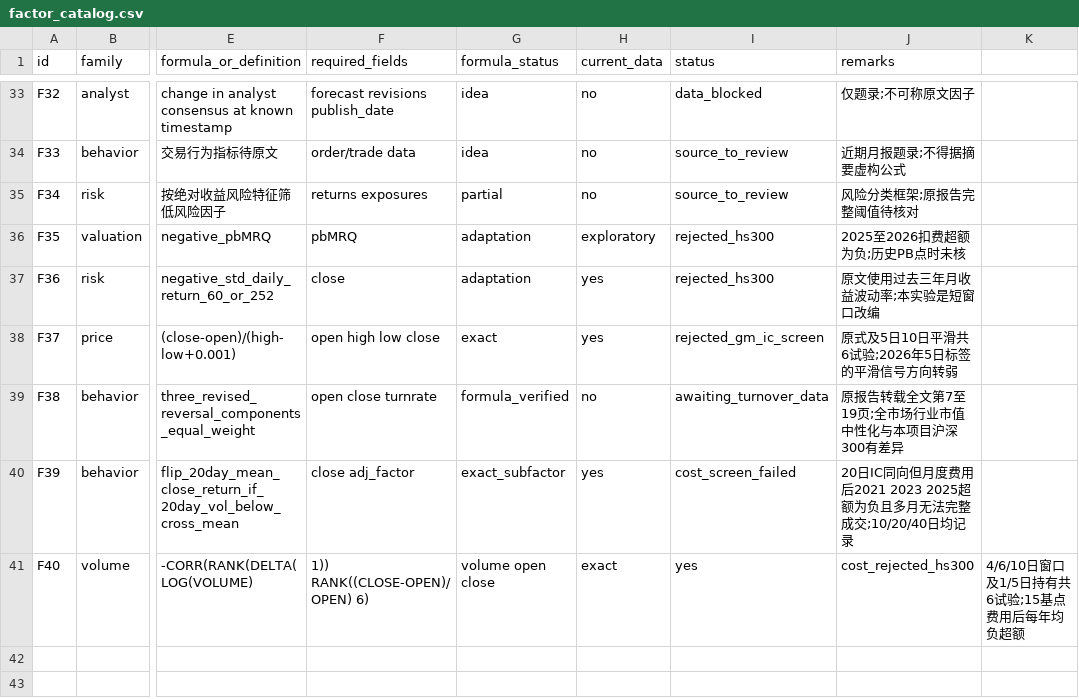
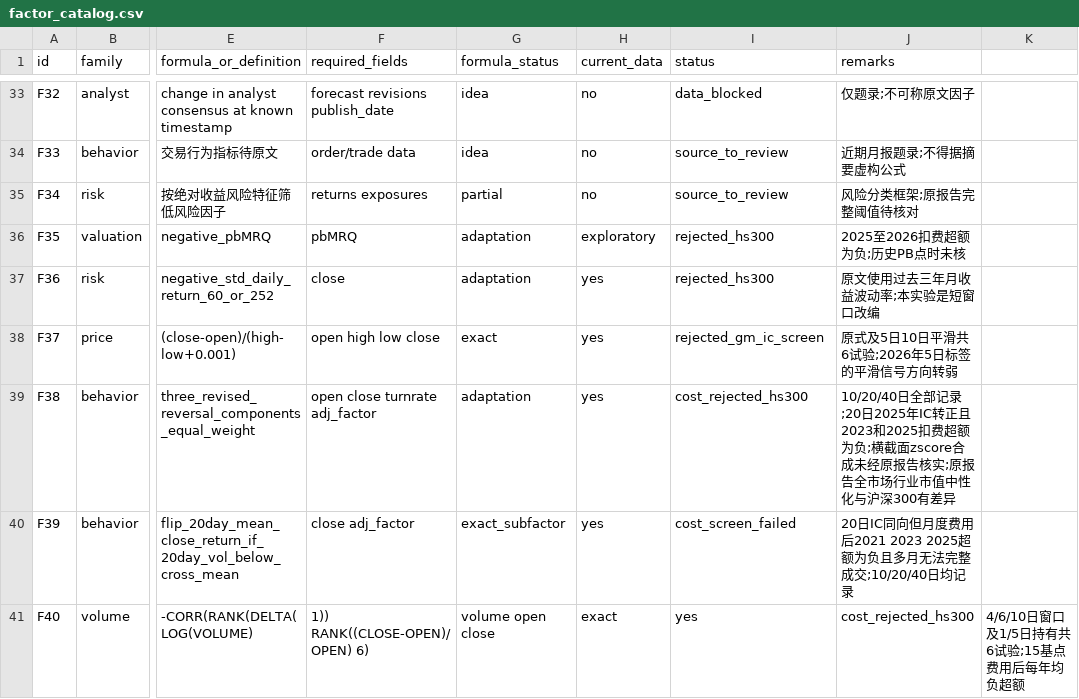
Before and after one commit to caraheqy-hub/qr-factor-lab, a CSV file: research/factor_catalog.csv, drawn as a sheet; only a part is shown, gaps mark what is left out; the diff names each change by its address in the sheet, - before the commit and + after, or states it on an @@ line.

Commit message:
Record Fangzheng team coin validation and turnover audit

```diff
--- a/research/factor_catalog.csv
+++ b/research/factor_catalog.csv
-F39 (required_fields): open close turnrate
+F39 (required_fields): open close turnrate adj_factor
-G39 (formula_status): formula_verified
+G39 (formula_status): adaptation
-H39 (current_data): no
+H39 (current_data): yes
-I39 (status): awaiting_turnover_data
+I39 (status): cost_rejected_hs300
-J39 (remarks): 原报告转载全文第7至19页;全市场行业市值中性化与本项目沪深300有…
+J39 (remarks): 10/20/40日全部记录;20日2025年IC转正且2023和2025扣费超额为负;横截面zscore合成未经原报告核实;原报告全市场行业市值中性化与沪深300有…
```
Also changed, not shown: 13 other files.
